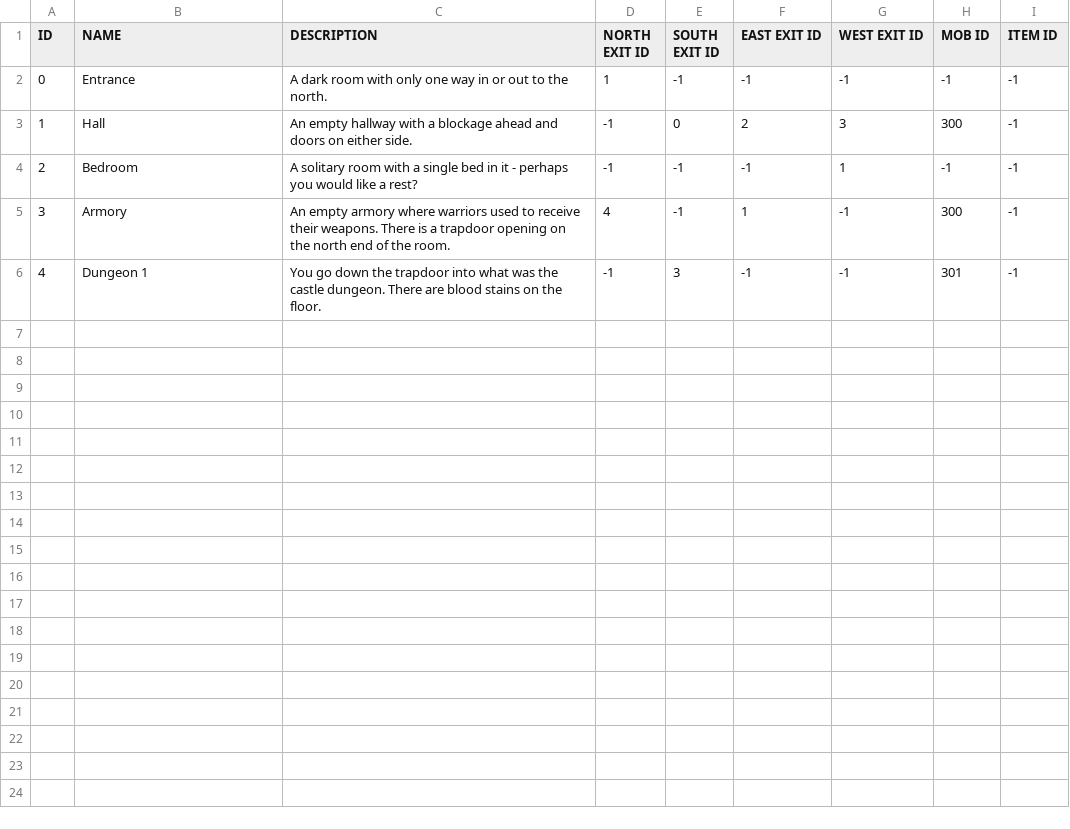
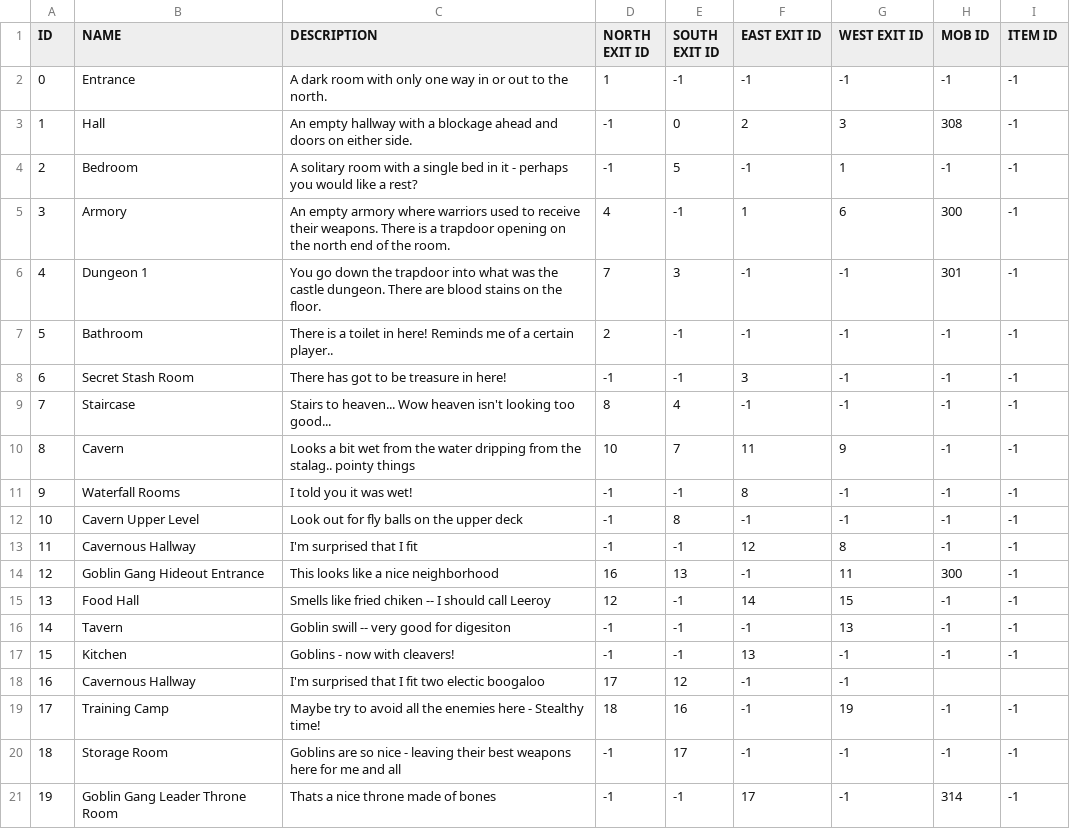
Before and after one commit to edisonb9516/CSC-253-Group-3, a CSV file: Roguelike/Engine/Assets/Rooms.csv, drawn as a sheet.

Commit message:
Updated task list and added more rooms, weapons, and  mobs

```diff
--- a/Roguelike/Engine/Assets/Rooms.csv
+++ b/Roguelike/Engine/Assets/Rooms.csv
@@ -2,5 +2,20 @@
 0,Entrance,A dark room with only one way in or out to the north.,1,-1,-1,-1,-1,-1
-1,Hall,An empty hallway with a blockage ahead and doors on either side.,-1,0,2,3,300,-1
-2,Bedroom,A solitary room with a single bed in it - perhaps you would like a rest?,-1,-1,-1,1,-1,-1
-3,Armory,An empty armory where warriors used to receive their weapons. There is a trapdoor opening on the north end of the room.,4,-1,1,-1,300,-1
-4,Dungeon 1,You go down the trapdoor into what was the castle dungeon. There are blood stains on the floor.,-1,3,-1,-1,301,-1
+1,Hall,An empty hallway with a blockage ahead and doors on either side.,-1,0,2,3,308,-1
+2,Bedroom,A solitary room with a single bed in it - perhaps you would like a rest?,-1,5,-1,1,-1,-1
+3,Armory,An empty armory where warriors used to receive their weapons. There is a trapdoor opening on the north end of the room.,4,-1,1,6,300,-1
+4,Dungeon 1,You go down the trapdoor into what was the castle dungeon. There are blood stains on the floor.,7,3,-1,-1,301,-1
+5,Bathroom,There is a toilet in here! Reminds me of a certain player..,2,-1,-1,-1,-1,-1
+6,Secret Stash Room,There has got to be treasure in here!,-1,-1,3,-1,-1,-1
+7,Staircase,Stairs to heaven... Wow heaven isn't looking too good...,8,4,-1,-1,-1,-1
+8,Cavern,Looks a bit wet from the water dripping from the stalag.. pointy things,10,7,11,9,-1,-1
+9,Waterfall Rooms,I told you it was wet!,-1,-1,8,-1,-1,-1
+10,Cavern Upper Level,Look out for fly balls on the upper deck,-1,8,-1,-1,-1,-1
+11,Cavernous Hallway,I'm surprised that I fit,-1,-1,12,8,-1,-1
+12,Goblin Gang Hideout Entrance,This looks like a nice neighborhood,16,13,-1,11,300,-1
+13,Food Hall,Smells like fried chiken -- I should call Leeroy,12,-1,14,15,-1,-1
+14,Tavern,Goblin swill -- very good for digesiton,-1,-1,-1,13,-1,-1
+15,Kitchen,Goblins - now with cleavers!,-1,-1,13,-1,-1,-1
+16,Cavernous Hallway,I'm surprised that I fit two electic boogaloo,17,12,-1,-1
+17,Training Camp,Maybe try to avoid all the enemies here - Stealthy time!,18,16,-1,19,-1,-1
+18,Storage Room,Goblins are so nice - leaving their best weapons here for me and all,-1,17,-1,-1,-1,-1
+19,Goblin Gang Leader Throne Room,Thats a nice throne made of bones,-1,-1,17,-1,314,-1
```
Also changed, not shown: Roguelike/Engine/Assets/Mobs.csv, Roguelike/Engine/Assets/Weapons.csv, 1 other file.
